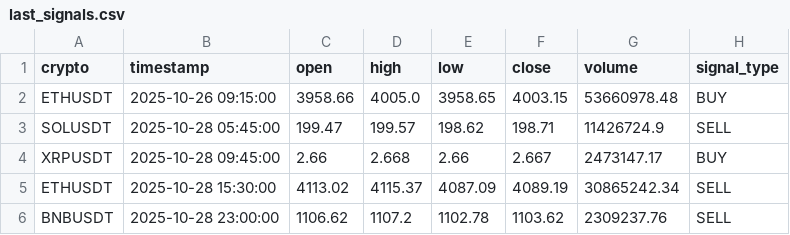
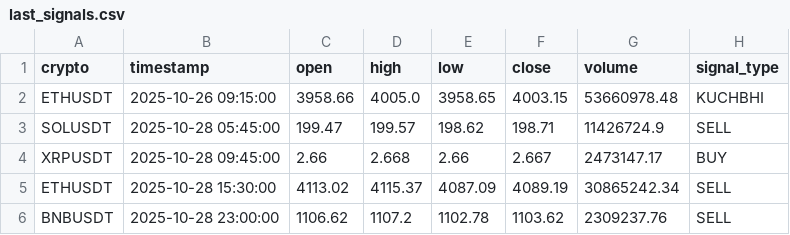
Before and after one commit to asusrog1650/automation_run_15mins, a CSV file: last_signals.csv, drawn as a sheet.

Commit message:
Update last_signals.csv
tech changes

```diff
--- a/last_signals.csv
+++ b/last_signals.csv
@@ -1,3 +1,3 @@
 crypto,timestamp,open,high,low,close,volume,signal_type
-ETHUSDT,2025-10-26 09:15:00,3958.66,4005.0,3958.65,4003.15,53660978.48,BUY
+ETHUSDT,2025-10-26 09:15:00,3958.66,4005.0,3958.65,4003.15,53660978.48,KUCHBHI
 SOLUSDT,2025-10-28 05:45:00,199.47,199.57,198.62,198.71,11426724.9,SELL
```
